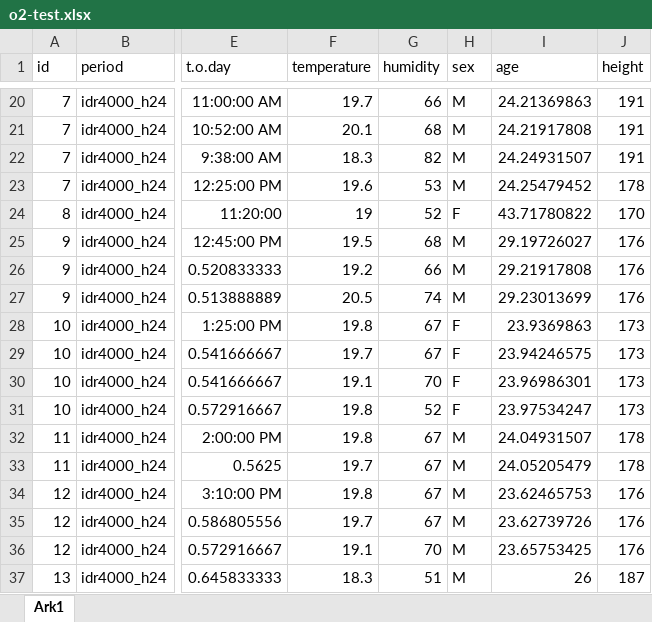
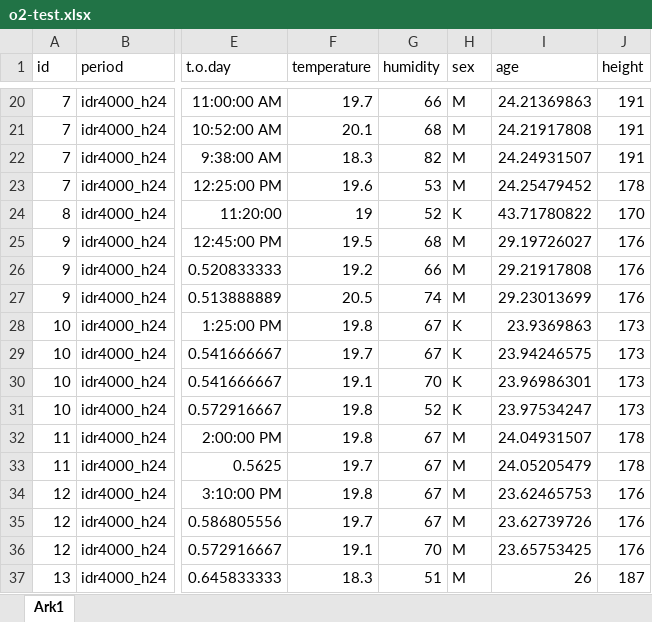
Before and after one commit to Eskilstrand/Mappeeksamen, an Excel workbook: data/o2-test.xlsx, sheet Ark1, drawn as a sheet; only a part is shown, gaps mark what is left out; values as stored, in another font and other column widths than the file's, no borders; the diff names each change by its address in the sheet, - before the commit and + after, or states it on an @@ line.

```diff
--- a/data/o2-test.xlsx (sheet Ark1)
+++ b/data/o2-test.xlsx (sheet Ark1)
-H24 (sex): F
+H24 (sex): K
-H28:H31 (sex): F
+H28:H31 (sex): K
```
Also changed, not shown: 49 other files.
